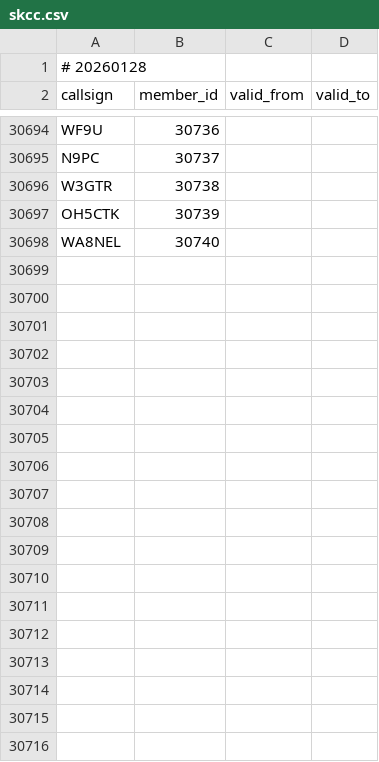
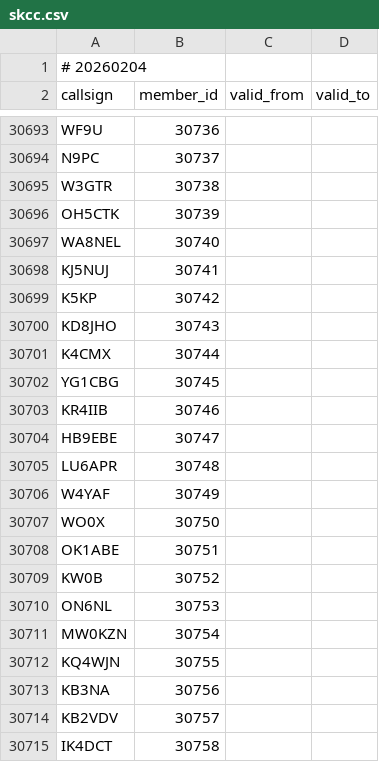
Before and after one commit to foldynl/hamradio-membeship-lists, a CSV file: lists/skcc.csv, drawn as a sheet; only a part is shown, gaps mark what is left out; the diff covers the shown part only.

```diff
--- a/lists/skcc.csv
+++ b/lists/skcc.csv
@@ -1,2 +1,2 @@
-# 20260128
+# 20260204
 callsign,member_id,valid_from,valid_to
@@ -30698 +30697,19 @@ OH5CTK,30739,,
 WA8NEL,30740,,
+KJ5NUJ,30741,,
+K5KP,30742,,
+KD8JHO,30743,,
+K4CMX,30744,,
+YG1CBG,30745,,
+KR4IIB,30746,,
+HB9EBE,30747,,
+LU6APR,30748,,
+W4YAF,30749,,
+WO0X,30750,,
+OK1ABE,30751,,
+KW0B,30752,,
+ON6NL,30753,,
+MW0KZN,30754,,
+KQ4WJN,30755,,
+KB3NA,30756,,
+KB2VDV,30757,,
+IK4DCT,30758,,
```
Also changed, not shown: 18 added rows, 1 removed row and 19 edited cells elsewhere in this file, lists/clublogOQRS.csv, lists/cwops.csv, 23 other files.
